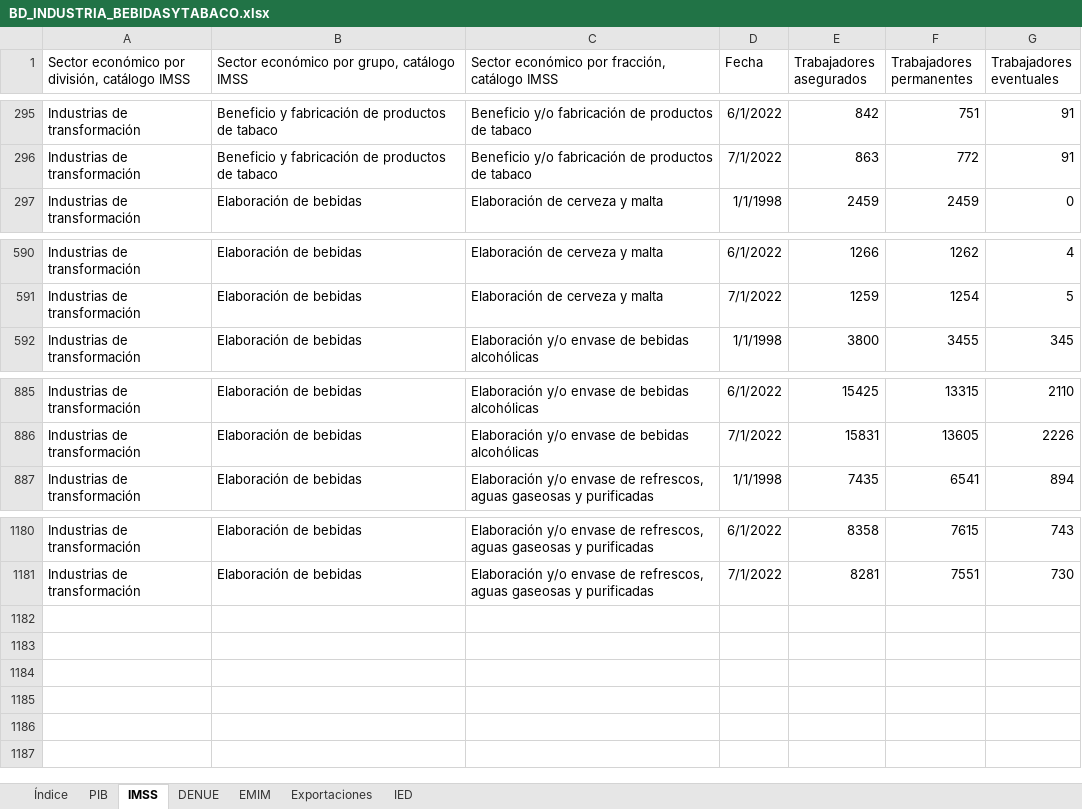
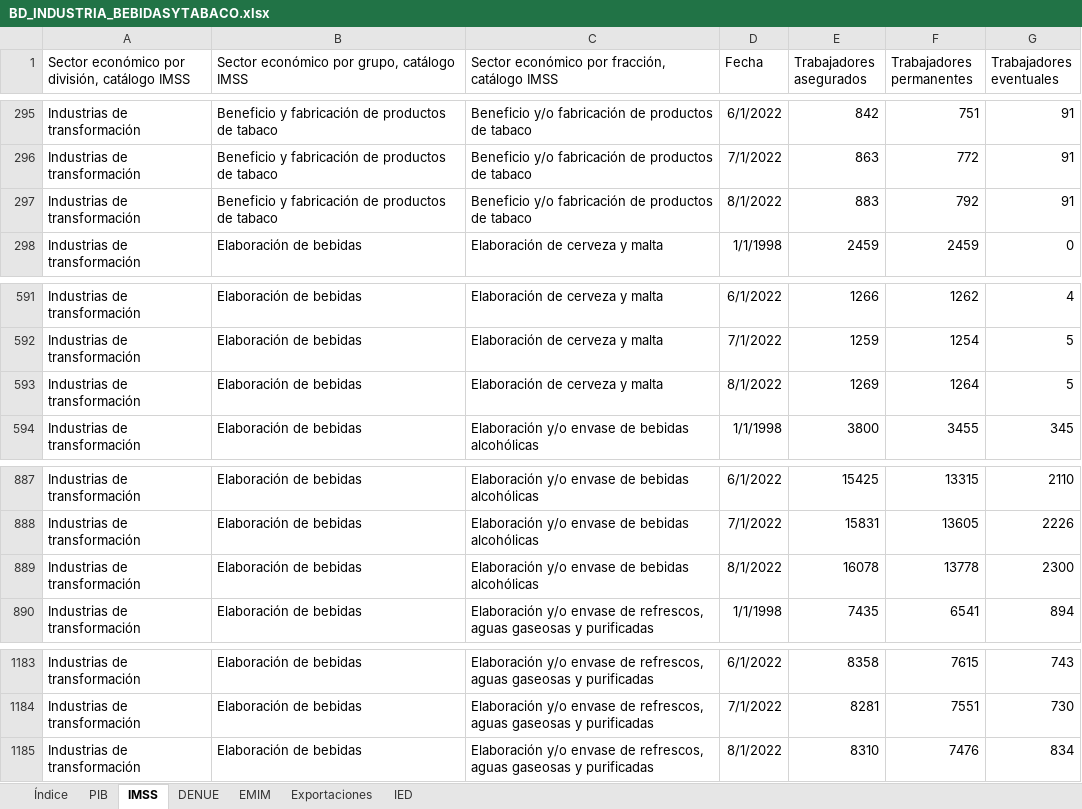
Before and after one commit to DIEEF/SEJ, an Excel workbook: sej_datos/BD_INDUSTRIA_BEBIDASYTABACO.xlsx, sheet IMSS, drawn as a sheet; only a part is shown, gaps mark what is left out; values as stored, in another font and other column widths than the file's, no borders; the diff names each change by its address in the sheet, - before the commit and + after, or states it on an @@ line.

```diff
--- a/sej_datos/BD_INDUSTRIA_BEBIDASYTABACO.xlsx (sheet IMSS)
+++ b/sej_datos/BD_INDUSTRIA_BEBIDASYTABACO.xlsx (sheet IMSS)
+row 297: Industrias de transformación | Beneficio y fabricación de productos de tabaco | Beneficio y/o fabricación de productos de tabaco | 8/1/2022 | 883 | 792 | 91
+row 593: Industrias de transformación | Elaboración de bebidas | Elaboración de cerveza y malta | 8/1/2022 | 1269 | 1264 | 5
+row 889: Industrias de transformación | Elaboración de bebidas | Elaboración y/o envase de bebidas alcohólicas | 8/1/2022 | 16078 | 13778 | 2300
+row 1185: Industrias de transformación | Elaboración de bebidas | Elaboración y/o envase de refrescos, aguas gaseosas y purificadas | 8/1/2022 | 8310 | 7476 | 834
```
Also changed, not shown: sheet Índice, sej_datos/BD_INDUSTRIA_ALIMENTARIA.xlsx, sej_datos/BD_INDUSTRIA_ELECTRONICA.xlsx, 16 other files.
